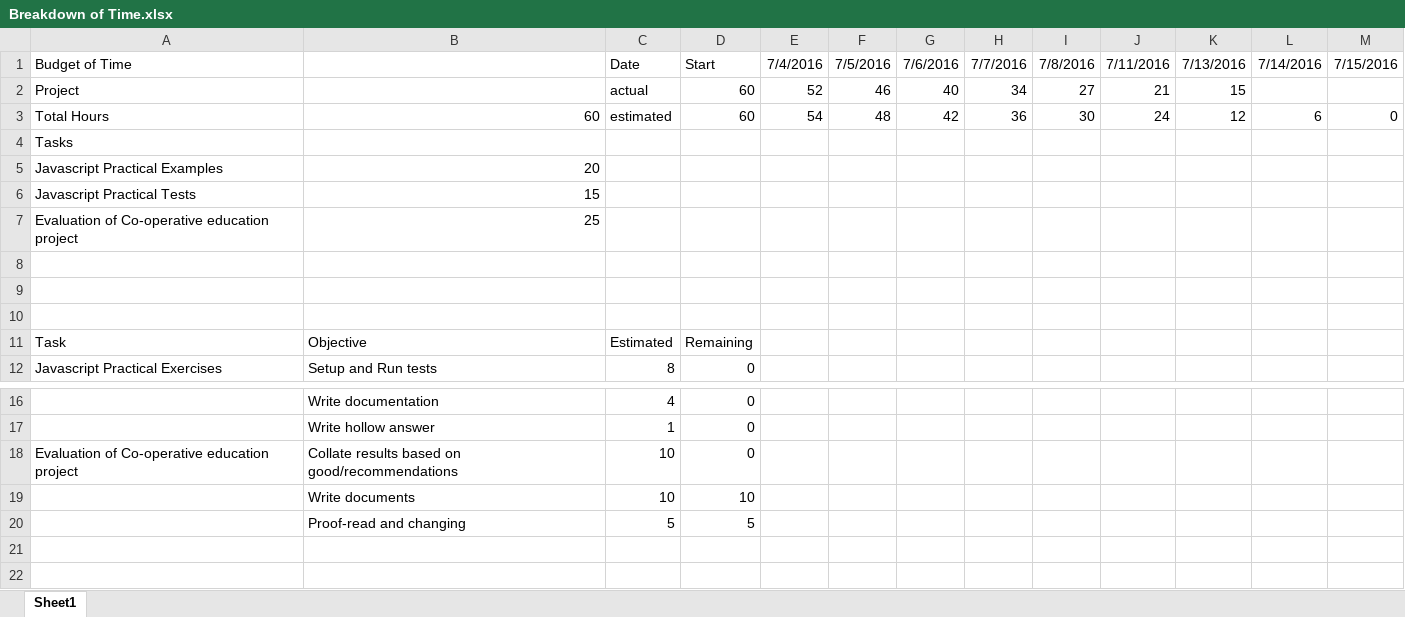
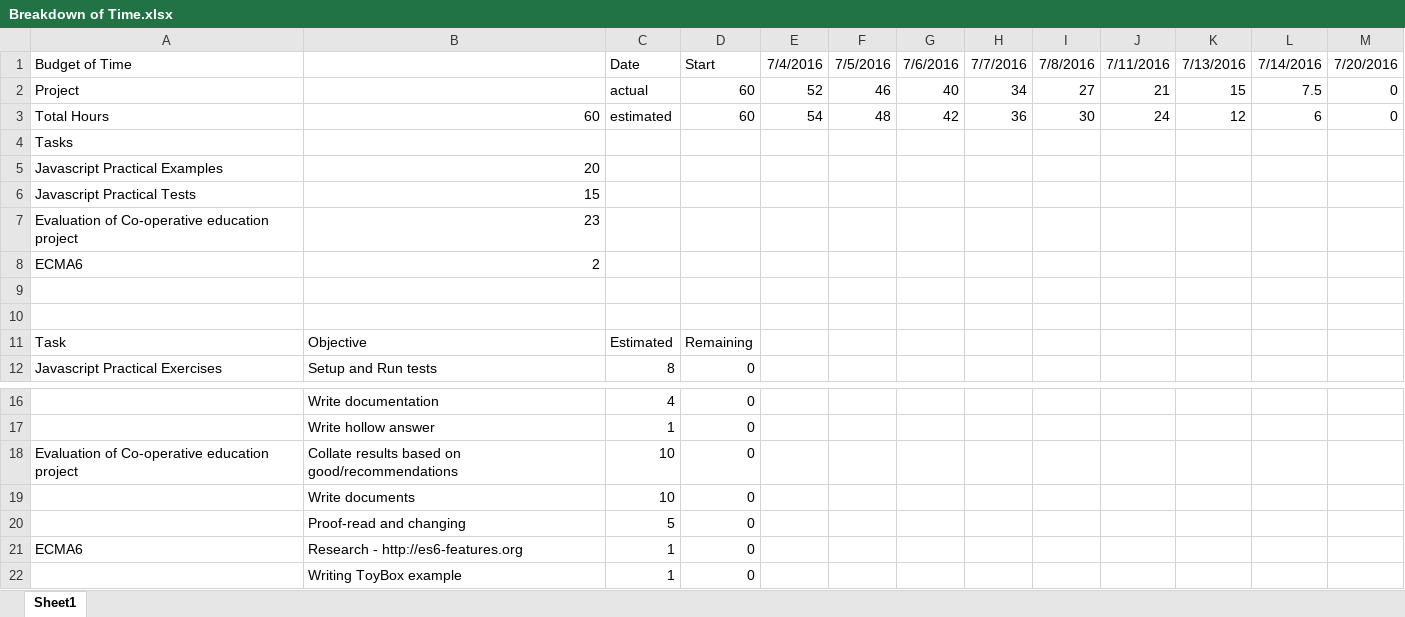
Before and after one commit to njs236/se101testingproject, an Excel workbook: documentation/Breakdown of Time.xlsx, sheet Sheet1, drawn as a sheet; only a part is shown, gaps mark what is left out; values as stored, in another font and other column widths than the file's, no borders; charts and pictures not drawn; the diff names each change by its address in the sheet, - before the commit and + after, or states it on an @@ line.

```diff
--- a/documentation/Breakdown of Time.xlsx (sheet Sheet1)
+++ b/documentation/Breakdown of Time.xlsx (sheet Sheet1)
-M1: 7/15/2016
+M1: 7/20/2016
-L2: (empty)
+L2: 7.5
-M2: (empty)
+M2: 0
-B7: 25
+B7: 23
-row 8: (empty)
+row 8: ECMA6 | 2
-D19: 10
+D19: 0
-D20: 5
+D20: 0
+row 21: ECMA6 | Research - http://es6-features.org | 1 | 0
+row 22:  | Writing ToyBox example | 1 | 0
```
Also changed, not shown: charts or pictures, 1 other file.
